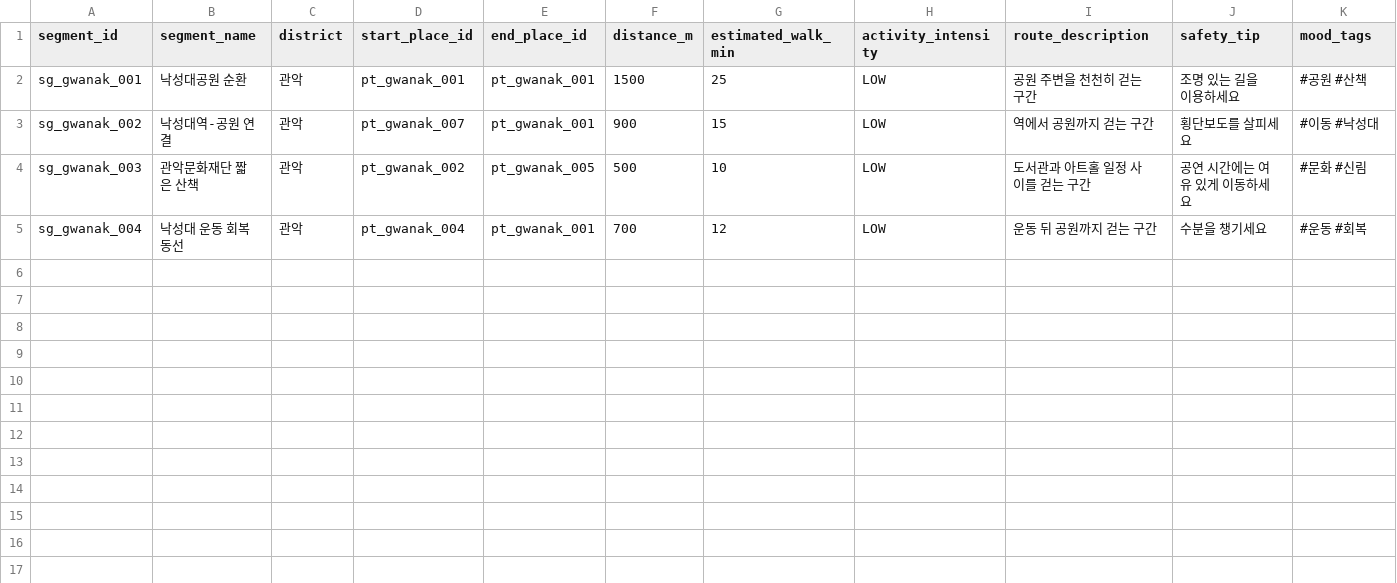
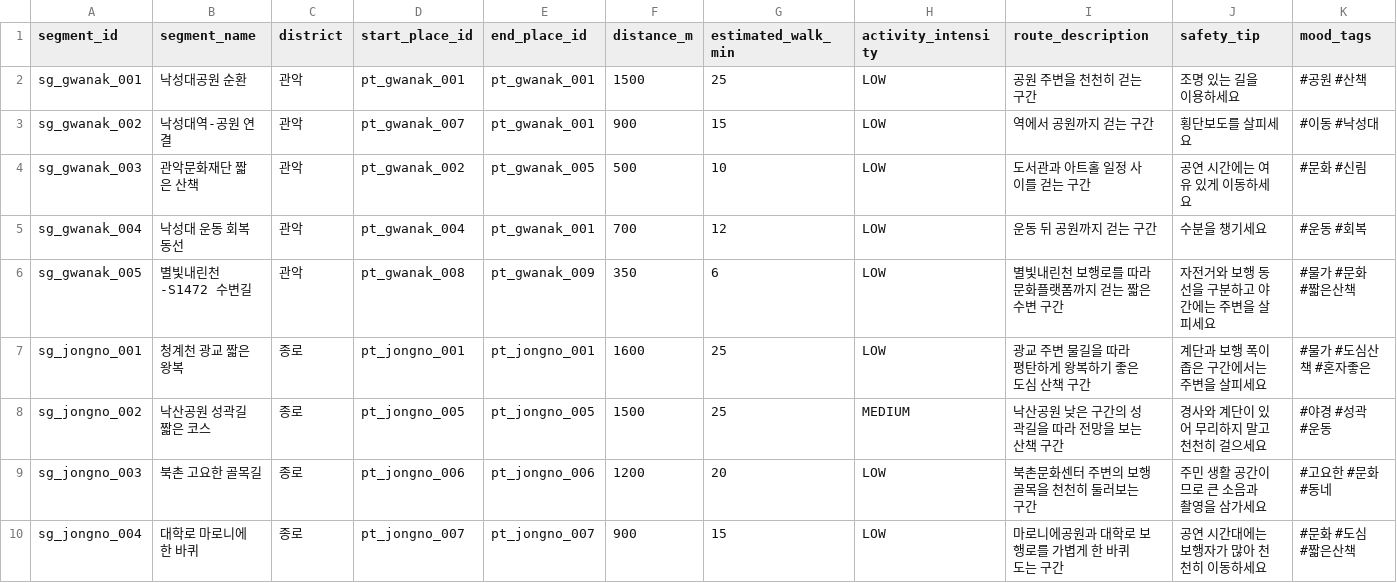
Before and after one commit to imwo05/dodam, a CSV file: data/dodam_walk_segments_beta.csv, drawn as a sheet; only a part is shown; rows hold the shown columns only; the diff names each change by its address in the sheet, - before the commit and + after, or states it on an @@ line.

```diff
--- a/data/dodam_walk_segments_beta.csv
+++ b/data/dodam_walk_segments_beta.csv
+row 6: sg_gwanak_005 | 별빛내린천-S1472 수변길 | 관악 | pt_gwanak_008 | pt_gwanak_009 | 350 | 6 | LOW | 별빛내린천 보행로를 따라 문화플랫폼까지 걷는 짧은 수변 구간 | 자전거와 보행 동선을 구분하고 야간에는 주변을 살피세요 | #물가 #문화 #짧은산책
+row 7: sg_jongno_001 | 청계천 광교 짧은 왕복 | 종로 | pt_jongno_001 | pt_jongno_001 | 1600 | 25 | LOW | 광교 주변 물길을 따라 평탄하게 왕복하기 좋은 도심 산책 구간 | 계단과 보행 폭이 좁은 구간에서는 주변을 살피세요 | #물가 #도심산책 #혼자좋은
+row 8: sg_jongno_002 | 낙산공원 성곽길 짧은 코스 | 종로 | pt_jongno_005 | pt_jongno_005 | 1500 | 25 | MEDIUM | 낙산공원 낮은 구간의 성곽길을 따라 전망을 보는 산책 구간 | 경사와 계단이 있어 무리하지 말고 천천히 걸으세요 | #야경 #성곽 #운동
+row 9: sg_jongno_003 | 북촌 고요한 골목길 | 종로 | pt_jongno_006 | pt_jongno_006 | 1200 | 20 | LOW | 북촌문화센터 주변의 보행 골목을 천천히 둘러보는 구간 | 주민 생활 공간이므로 큰 소음과 촬영을 삼가세요 | #고요한 #문화 #동네
+row 10: sg_jongno_004 | 대학로 마로니에 한 바퀴 | 종로 | pt_jongno_007 | pt_jongno_007 | 900 | 15 | LOW | 마로니에공원과 대학로 보행로를 가볍게 한 바퀴 도는 구간 | 공연 시간대에는 보행자가 많아 천천히 이동하세요 | #문화 #도심 #짧은산책
```
Also changed, not shown: data/dodam_experiences_beta.csv, data/dodam_places_beta.csv, 2 other files.
